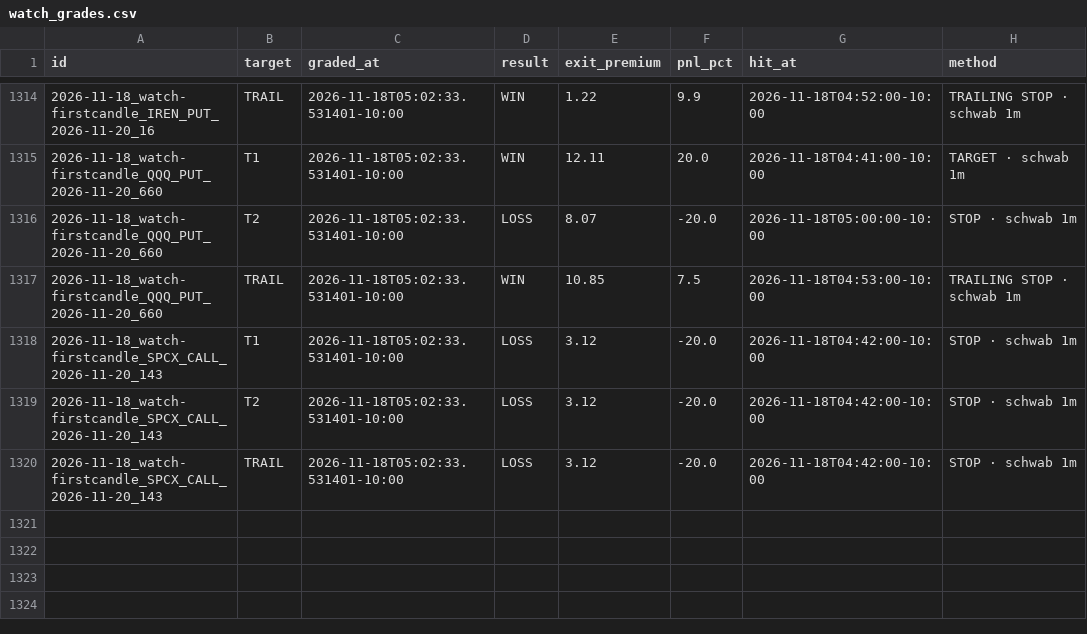
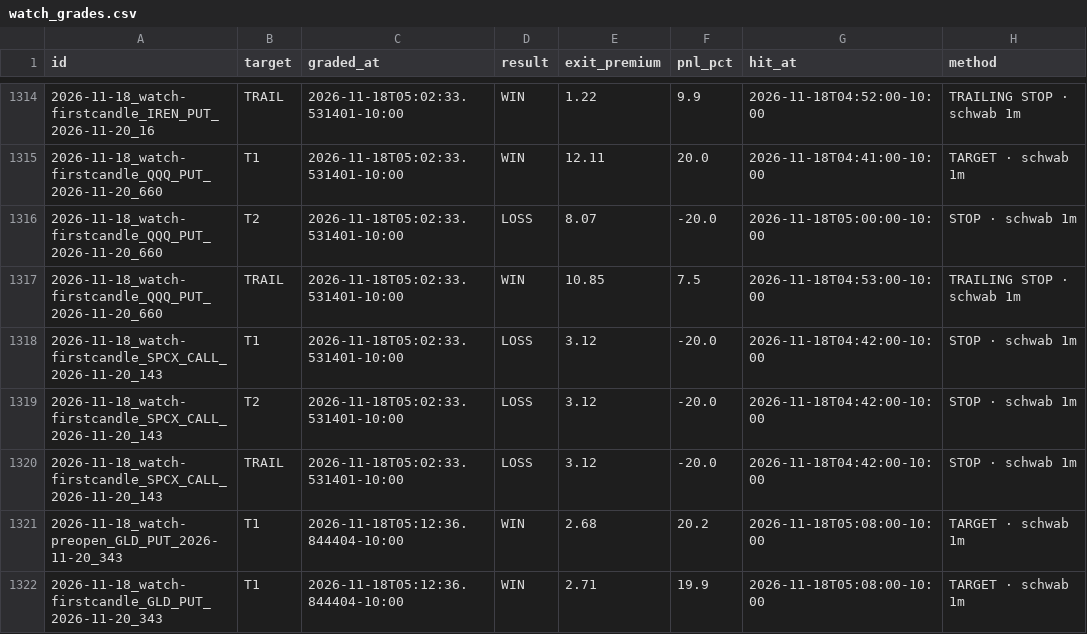
Before and after one commit to Seed808/theesness-market, a CSV file: ledger/watch_grades.csv, drawn as a sheet; only a part is shown, gaps mark what is left out; the diff names each change by its address in the sheet, - before the commit and + after, or states it on an @@ line.

```diff
--- a/ledger/watch_grades.csv
+++ b/ledger/watch_grades.csv
+row 1321: 2026-11-18_watch-preopen_GLD_PUT_2026-11-20_343 | T1 | 2026-11-18T05:12:36.844404-10:00 | WIN | 2.68 | 20.2 | 2026-11-18T05:08:00-10:00 | TARGET · schwab 1m
+row 1322: 2026-11-18_watch-firstcandle_GLD_PUT_2026-11-20_343 | T1 | 2026-11-18T05:12:36.844404-10:00 | WIN | 2.71 | 19.9 | 2026-11-18T05:08:00-10:00 | TARGET · schwab 1m
```
Also changed, not shown: ledger/grades.csv, ledger/grades_t1.csv, 11 other files.
